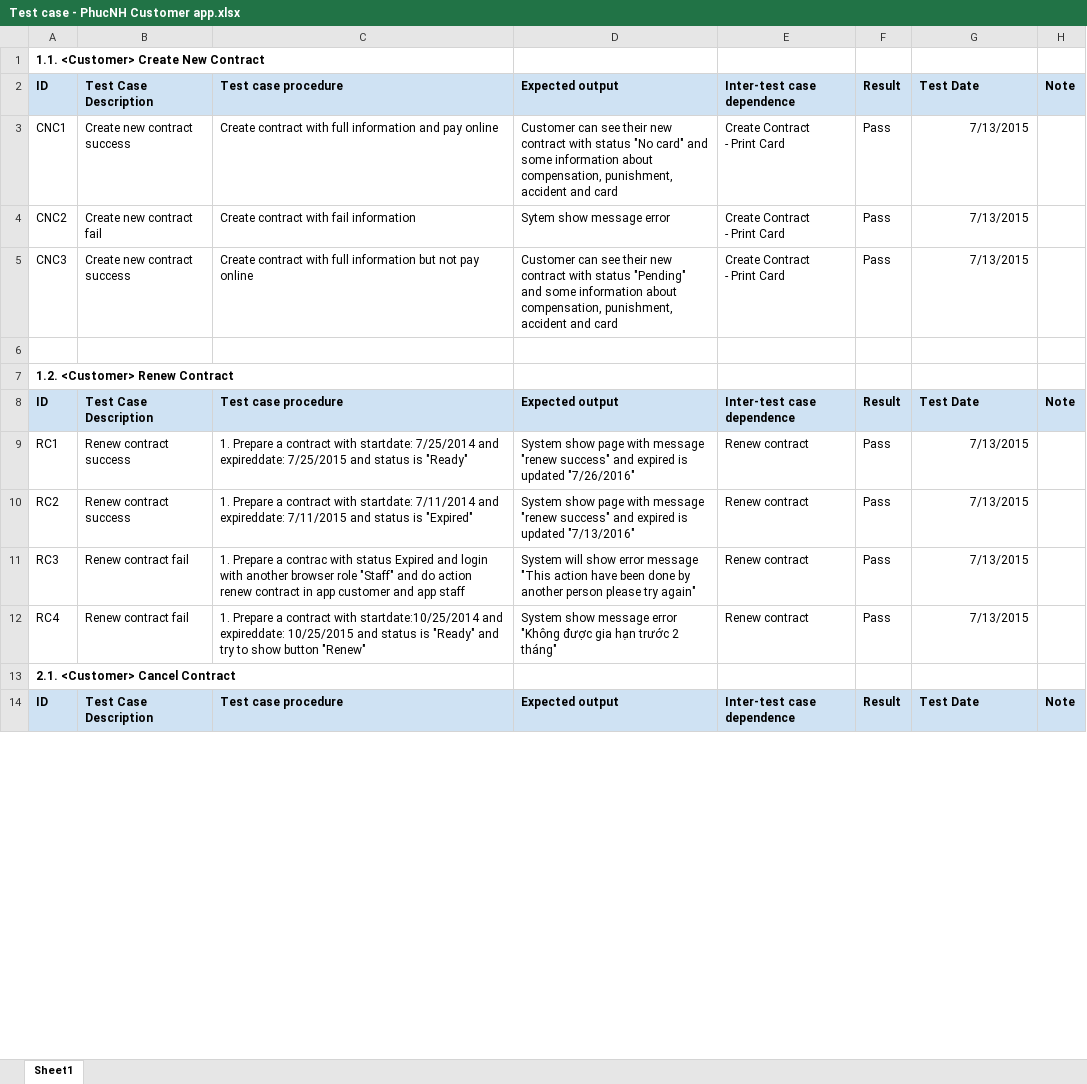
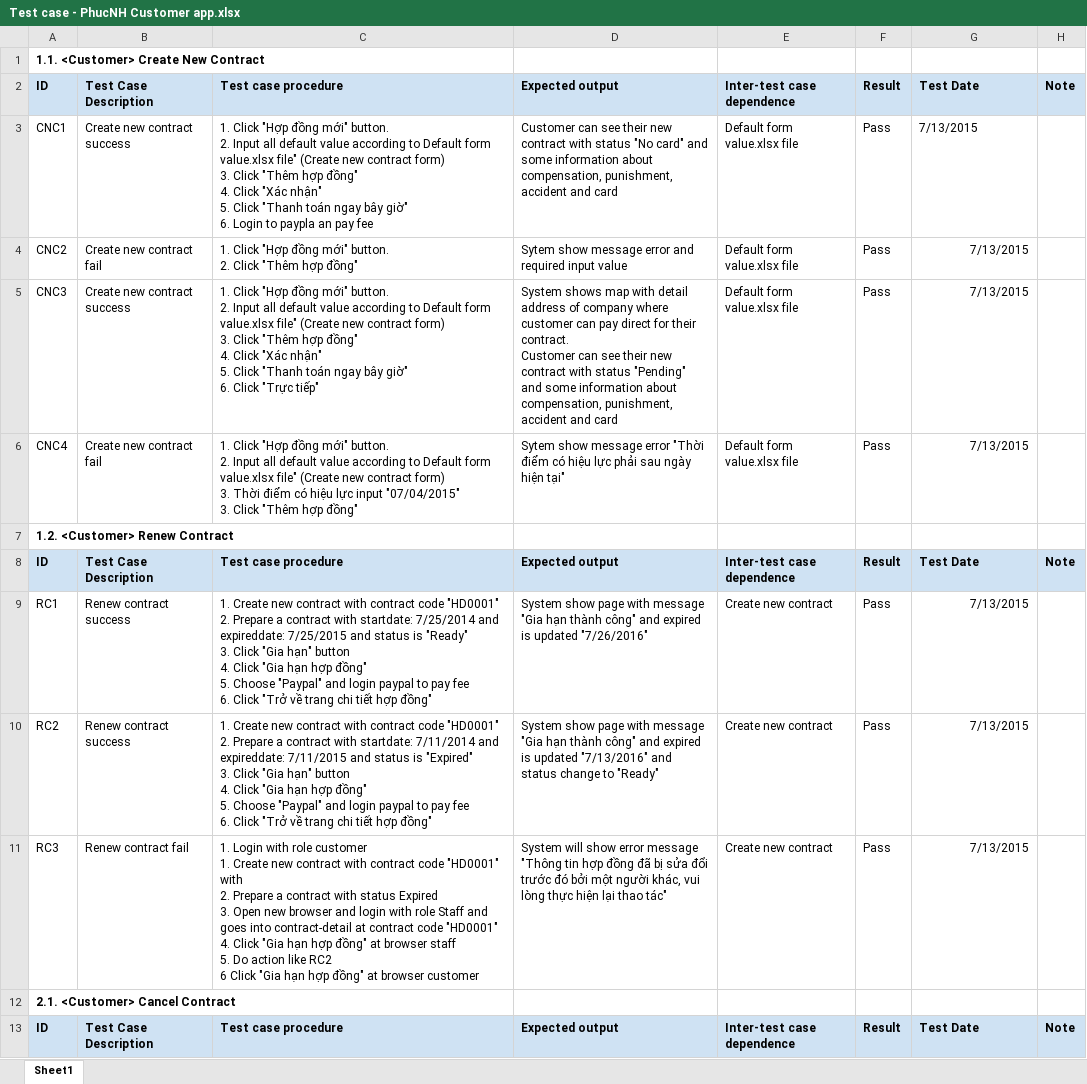
Before and after one commit to trungdq88/insurance-card, an Excel workbook: Document/Reports/Report 5/Test case - PhucNH Customer app.xlsx, sheet Sheet1, drawn as a sheet; only a part is shown; values as stored, in another font and other column widths than the file's, no borders; removed rows and columns are numbered as before the commit, all else as after; ↵ is a line break in a cell; the diff covers the shown part only; the diff names each change by its address in the sheet, - before the commit and + after, or states it on an @@ line.

Commit message:
edit Test case: customer pages #310

```diff
--- a/Document/Reports/Report 5/Test case - PhucNH Customer app.xlsx (sheet Sheet1)
+++ b/Document/Reports/Report 5/Test case - PhucNH Customer app.xlsx (sheet Sheet1)
-C3: Create contract with full information and pay online
+C3: 1. Click "Hợp đồng mới" button. ↵ 2. Input all default value according to Default form value.xlsx file" (Create new contract form) ↵ 3. Click "Thêm hợp đồng" ↵ 4. Click "Xác nhận" ↵ 5. Click "Thanh toán ngay bây giờ" ↵ 6. Login to paypla an pay fee
-E3:E5: Create Contract ↵ - Print Card
+E3:E5: Default form value.xlsx file
-G3 alignment: right
+G3 alignment: left
-C4: Create contract with fail information
+C4: 1. Click "Hợp đồng mới" button. ↵ 2. Click "Thêm hợp đồng"
-D4: Sytem show message error
+D4: Sytem show message error and required input value
-C5: Create contract with full information but not pay online
+C5: 1. Click "Hợp đồng mới" button. ↵ 2. Input all default value according to Default form value.xlsx file" (Create new contract form) ↵ 3. Click "Thêm hợp đồng" ↵ 4. Click "Xác nhận" ↵ 5. Click "Thanh toán ngay bây giờ" ↵ 6. Click "Trực tiếp"
-D5: Customer can…
+D5: System shows map with detail address of company where customer can pay direct for their contract. ↵ Customer can…
-row 6: (empty)
+row 6: CNC4 | Create new contract fail | 1. Click "Hợp đồng mới" button. ↵ 2. Input all default value according to Default form value.xlsx file" (Create new contract form) ↵ 3. Thời điểm có hiệu lực input "07/04/2015" ↵ 3. Click "Thêm hợp đồng" | Sytem show message error "Thời điểm có hiệu lực phải sau ngày hiện tại" | Default form value.xlsx file | Pass | 7/13/2015
-C9: 1. Prepare a contract with startdate: 7/25/2014 and expireddate: 7/25/2015 and status is "Ready"
+C9: 1. Create new contract with contract code "HD0001" ↵ 2. Prepare a contract with startdate: 7/25/2014 and expireddate: 7/25/2015 and status is "Ready" ↵ 3. Click "Gia hạn" button ↵ 4. Click "Gia hạn hợp đồng" ↵ 5. Choose "Paypal" and login paypal to pay fee ↵ 6. Click "Trở về trang chi tiết hợp đồng"
-D9: …with message "renew success" and expired…
+D9: …with message "Gia hạn thành công" and expired…
-E9:E11: Renew contract
+E9:E11: Create new contract
-C10: 1. Prepare a contract with startdate: 7/11/2014 and expireddate: 7/11/2015 and status is "Expired"
+C10: 1. Create new contract with contract code "HD0001" ↵ 2. Prepare a contract with startdate: 7/11/2014 and expireddate: 7/11/2015 and status is "Expired" ↵ 3. Click "Gia hạn" button ↵ 4. Click "Gia hạn hợp đồng" ↵ 5. Choose "Paypal" and login paypal to pay fee ↵ 6. Click "Trở về trang chi tiết hợp đồng"
-D10: …with message "renew success" and expired is updated "7/13/2016"
+D10: …with message "Gia hạn thành công" and expired is updated "7/13/2016" and status change to "Ready"
-C11: 1. Prepare a contrac with status Expired and login with another browser role "Staff" and do action renew contract in app customer and app staff
+C11: 1. Login with role customer ↵ 1. Create new contract with contract code "HD0001" with ↵ 2. Prepare a contract with status Expired ↵ 3. Open new browser and login with role Staff and goes into contract-detail at contract code "HD0001" ↵ 4. Click "Gia hạn hợp đồng" at browser staff ↵ 5. Do action like RC2 ↵ 6 Click "Gia hạn hợp đồng" at browser customer
-D11: …error message "This action have been done by another person please try again"
+D11: …error message "Thông tin hợp đồng đã bị sửa đổi trước đó bởi một người khác, vui lòng thực hiện lại thao tác"
-row 12: RC4 | Renew contract fail | 1. Prepare a contract with startdate:10/25/2014 and expireddate: 10/25/2015 and status is "Ready" and try to show button "Renew" | System show message error "Không được gia hạn trước 2 tháng" | Renew contract | Pass | 7/13/2015
```
Also changed, not shown: 2 added rows and 19 edited cells elsewhere in this sheet.
